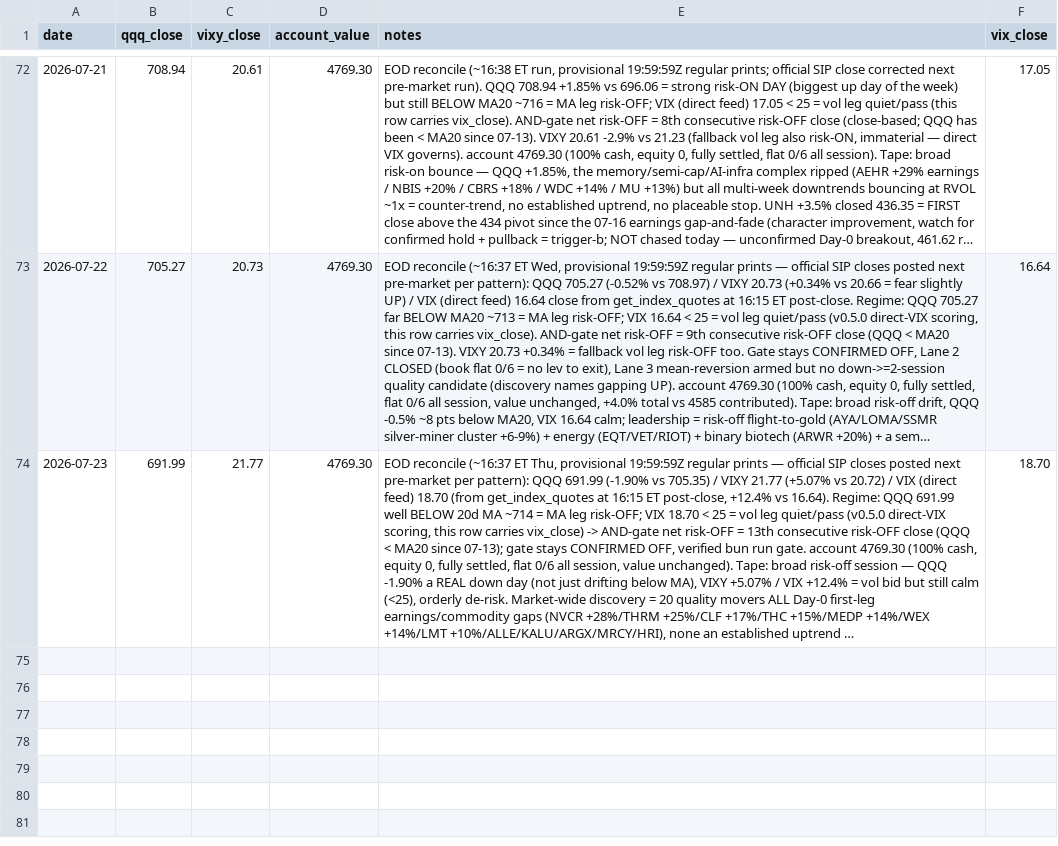
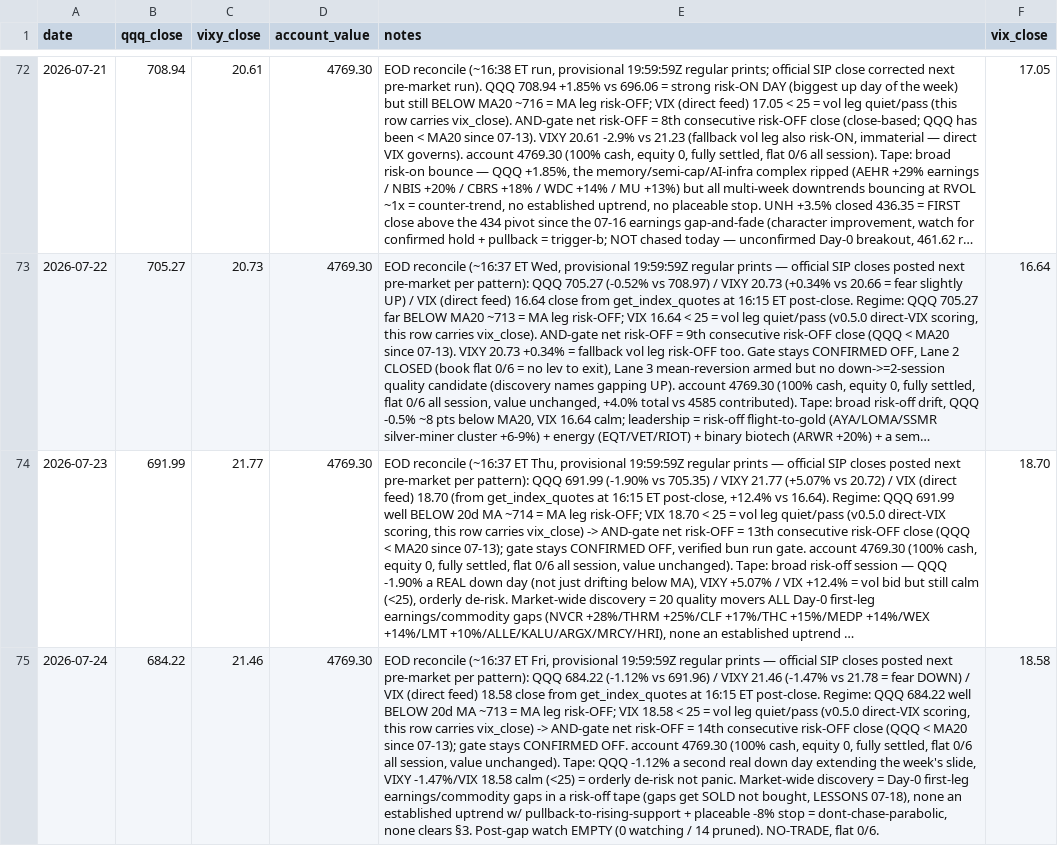
Before and after one commit to 16abhimasani/book, a CSV file: robinhood-agentic/data/marks.csv, drawn as a sheet; only a part is shown, gaps mark what is left out; long unchanged cells end in …; the diff names each change by its address in the sheet, - before the commit and + after, or states it on an @@ line.

```diff
--- a/robinhood-agentic/data/marks.csv
+++ b/robinhood-agentic/data/marks.csv
+row 75: 2026-07-24 | 684.22 | 21.46 | 4769.30 | EOD reconcile (~16:37 ET Fri, provisional 19:59:59Z regular prints — official SIP closes posted next pre-market per pattern): QQQ 684.22 (-1.12% vs 691.96) / VIXY 21.46 (-1.47% vs 21.78 = fear DOWN) / VIX (direct feed) 18.58 close from get_index_quotes at 16:15 ET post-close. Regime: QQQ 684.22 well BELOW 20d MA ~713 = MA leg risk-OFF; VIX 18.58 < 25 = vol leg quiet/pass (v0.5.0 direct-VIX scoring, this row carries vix_close) -> AND-gate net risk-OFF = 14th consecutive risk-OFF close (QQQ < MA20 since 07-13); gate stays CONFIRMED OFF. account 4769.30 (100% cash, equity 0, fully settled, flat 0/6 all session, value unchanged). Tape: QQQ -1.12% a second real down day extending the week's slide, VIXY -1.47%/VIX 18.58 calm (<25) = orderly de-risk not panic. Market-wide discovery = Day-0 first-leg earnings/commodity gaps in a risk-off tape (gaps get SOLD not bought, LESSONS 07-18), none an established uptrend w/ pullback-to-rising-support + placeable -8% stop = dont-chase-parabolic, none clears §3. Post-gap watch EMPTY (0 watching / 14 pruned). NO-TRADE, flat 0/6. | 18.58
```
Also changed, not shown: 2 other files.
